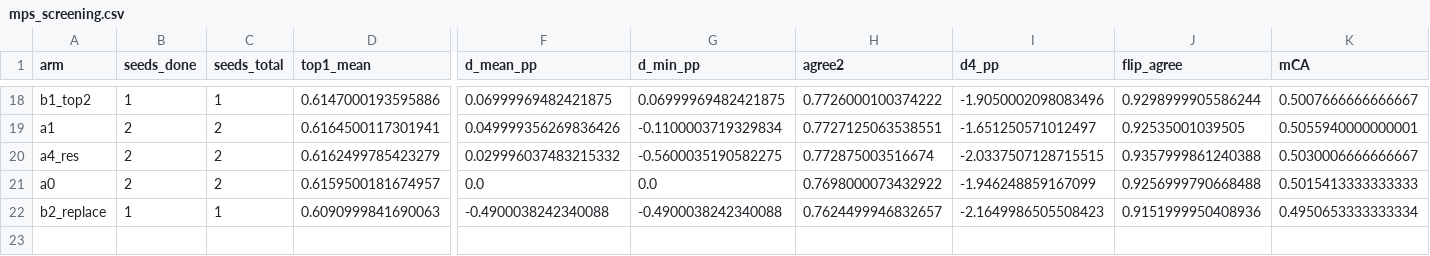
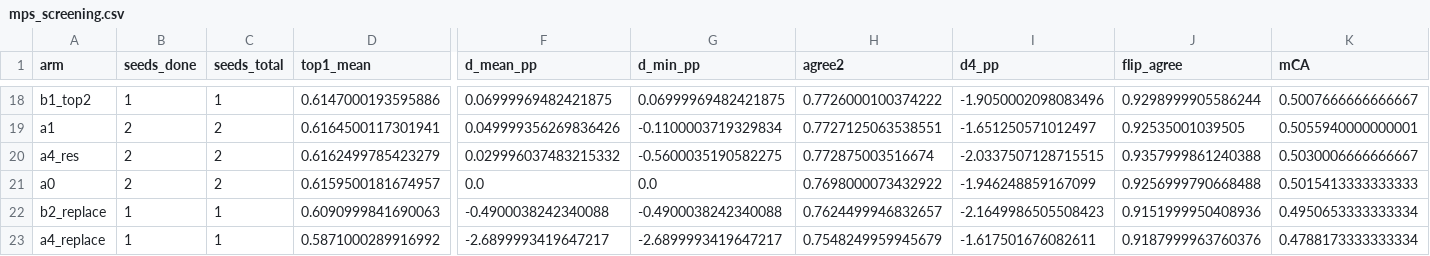
Before and after one commit to rmamane/querent, a CSV file: reports/mps_screening.csv, drawn as a sheet; only a part is shown, gaps mark what is left out; rows hold the shown columns only; the diff names each change by its address in the sheet, - before the commit and + after, or states it on an @@ line.

Commit message:
reports: auto-update mps screening table

```diff
--- a/reports/mps_screening.csv
+++ b/reports/mps_screening.csv
+row 23: a4_replace | 1 | 1 | 0.5871000289916992 | -2.6899993419647217 | -2.6899993419647217 | 0.7548249959945679 | -1.617501676082611 | 0.9187999963760376 | 0.4788173333333334
```
Also changed, not shown: 2 other files.
